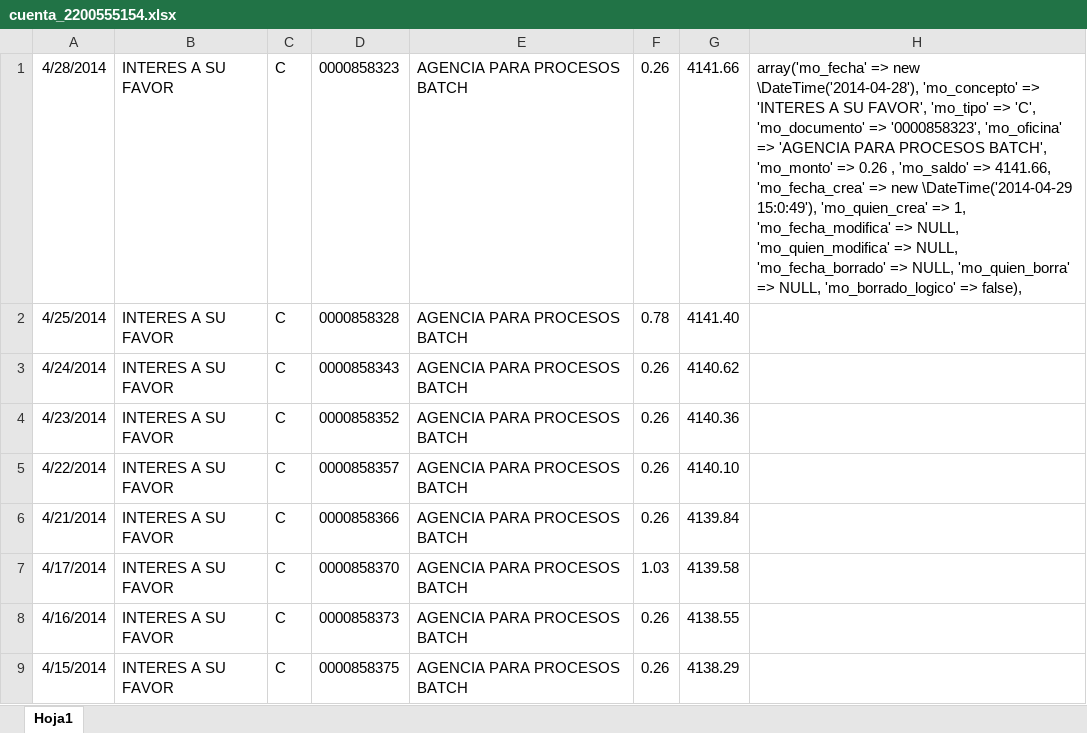
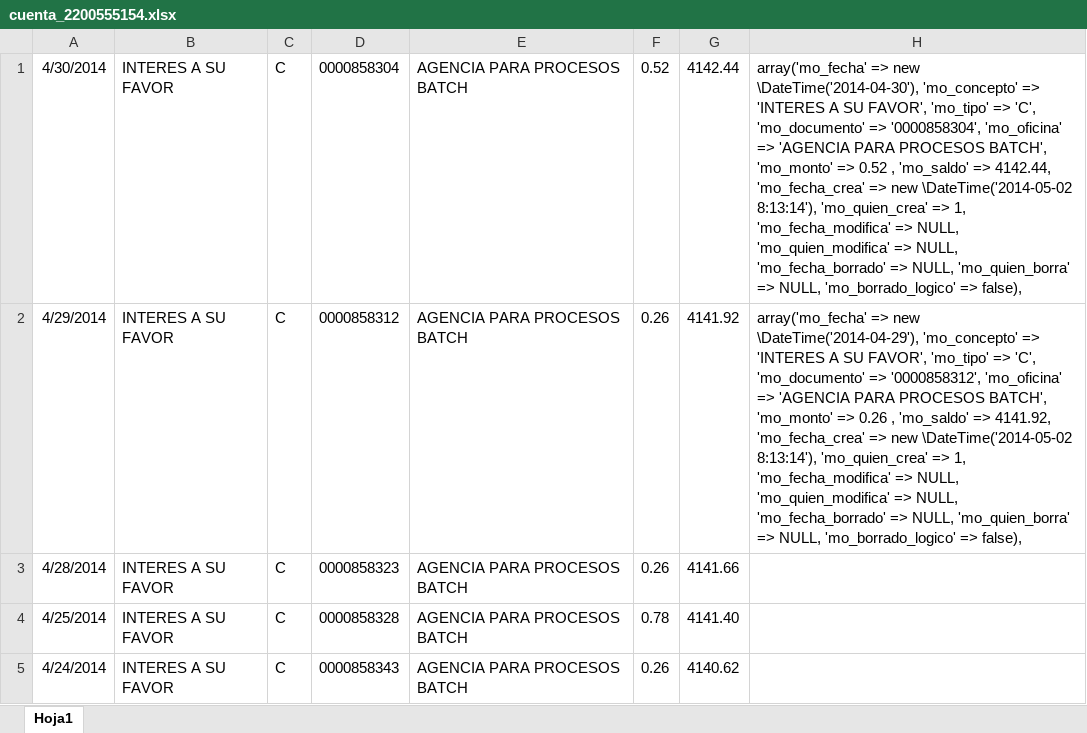
Before and after one commit to def3980/dml2, an Excel workbook: backup/cuenta_2200555154.xlsx, sheet Hoja1, drawn as a sheet; only a part is shown; the shorter side is filled out with more unchanged rows; values as stored, in another font and other column widths than the file's, no borders; addresses are those after the commit; the diff names each change by its address in the sheet, - before the commit and + after, or states it on an @@ line.

```diff
--- a/backup/cuenta_2200555154.xlsx (sheet Hoja1)
+++ b/backup/cuenta_2200555154.xlsx (sheet Hoja1)
+row 1: 4/30/2014 | INTERES A SU FAVOR | C | 0000858304 | AGENCIA PARA PROCESOS BATCH | 0.52 | 4142.44 | array('mo_fecha' => new \DateTime('2014-04-30'), 'mo_concepto' => 'INTERES A SU FAVOR', 'mo_tipo' => 'C', 'mo_documento' => '0000858304', 'mo_oficina' => 'AGENCIA PARA PROCESOS BATCH', 'mo_monto' => 0.52 , 'mo_saldo' => 4142.44, 'mo_fecha_crea' => new \DateTime('2014-05-02 8:13:14'), 'mo_quien_crea' => 1, 'mo_fecha_modifica' => NULL, 'mo_quien_modifica' => NULL, 'mo_fecha_borrado' => NULL, 'mo_quien_borra' => NULL, 'mo_borrado_logico' => false),
+row 2: 4/29/2014 | INTERES A SU FAVOR | C | 0000858312 | AGENCIA PARA PROCESOS BATCH | 0.26 | 4141.92 | array('mo_fecha' => new \DateTime('2014-04-29'), 'mo_concepto' => 'INTERES A SU FAVOR', 'mo_tipo' => 'C', 'mo_documento' => '0000858312', 'mo_oficina' => 'AGENCIA PARA PROCESOS BATCH', 'mo_monto' => 0.26 , 'mo_saldo' => 4141.92, 'mo_fecha_crea' => new \DateTime('2014-05-02 8:13:14'), 'mo_quien_crea' => 1, 'mo_fecha_modifica' => NULL, 'mo_quien_modifica' => NULL, 'mo_fecha_borrado' => NULL, 'mo_quien_borra' => NULL, 'mo_borrado_logico' => false),
-H3: array('mo_fecha' => new \DateTime('2014-04-28'), 'mo_concepto' => 'INTERES A SU FAVOR', 'mo_tipo' => 'C', 'mo_documento' => '0000858323', 'mo_oficina' => 'AGENCIA PARA PROCESOS BATCH', 'mo_monto' => 0.26 , 'mo_saldo' => 4141.66, 'mo_fecha_crea' => new \DateTime('2014-04-29 15:0:49'), 'mo_quien_crea' => 1, 'mo_fecha_modifica' => NULL, 'mo_quien_modifica' => NULL, 'mo_fecha_borrado' => NULL, 'mo_quien_borra' => NULL, 'mo_borrado_logico' => false),
+H3: (empty)
```
Also changed, not shown: backup/cuenta_2200555126.xlsx, backup/cuenta_3940694600.xlsx, 9 other files.
